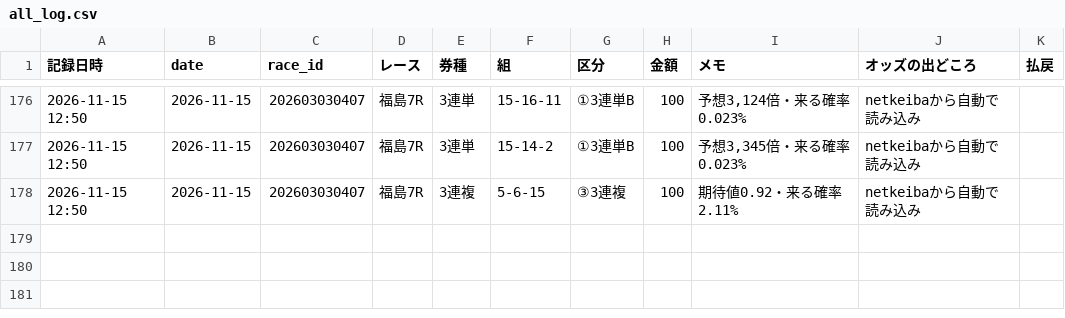
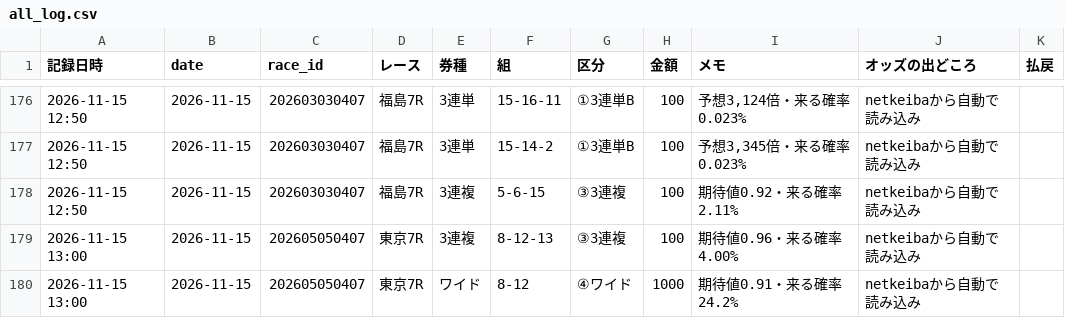
Before and after one commit to ojplmokn-rgb/keiba-auto, a CSV file: data/keiba_history/s5_tool/all_log.csv, drawn as a sheet; only a part is shown, gaps mark what is left out.

```diff
--- a/data/keiba_history/s5_tool/all_log.csv
+++ b/data/keiba_history/s5_tool/all_log.csv
@@ -178 +178,3 @@
 2026-11-15 12:50,2026-11-15,202603030407,福島7R,3連複,5-6-15,③3連複,100,期待値0.92・来る確率2.11%,netkeibaから自動で読み込み,
+2026-11-15 13:00,2026-11-15,202605050407,東京7R,3連複,8-12-13,③3連複,100,期待値0.96・来る確率4.00%,netkeibaから自動で読み込み,
+2026-11-15 13:00,2026-11-15,202605050407,東京7R,ワイド,8-12,④ワイド,1000,期待値0.91・来る確率24.2%,netkeibaから自動で読み込み,
```
Also changed, not shown: data/state/done_20261115.csv, 1 other file.
